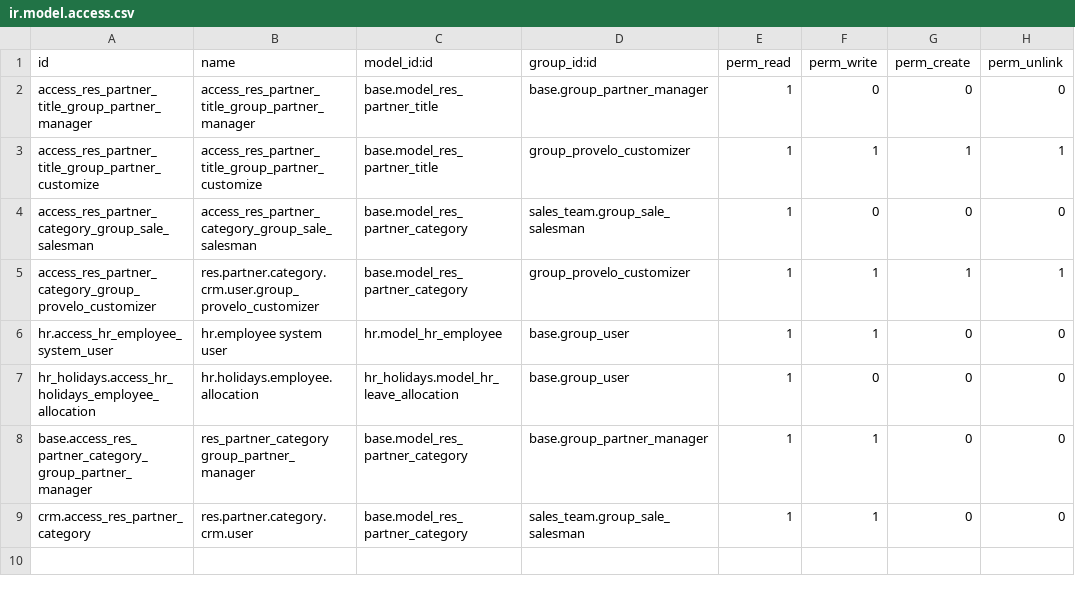
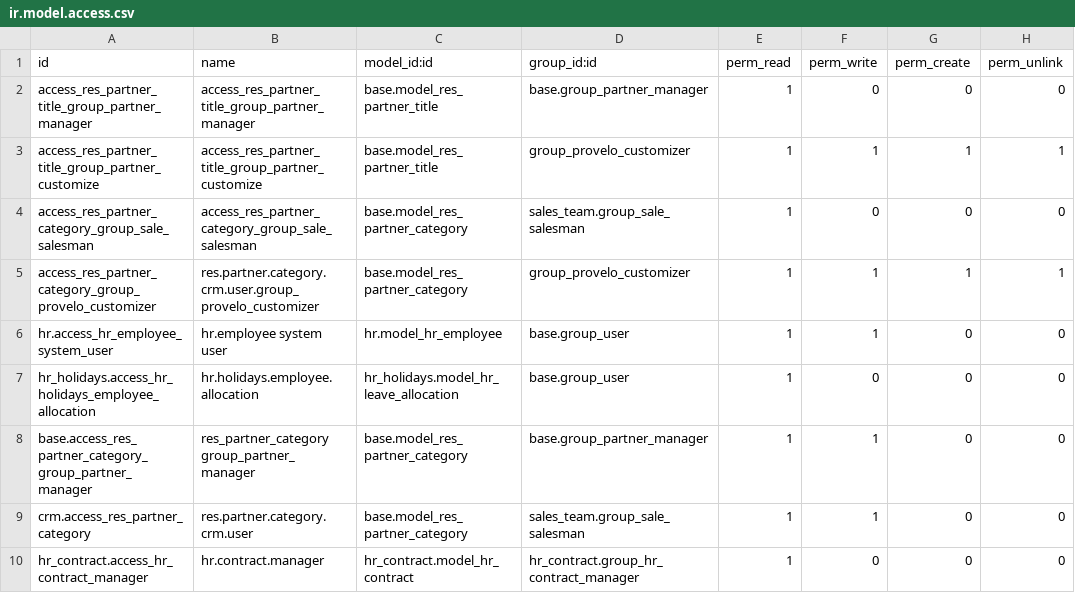
Before and after one commit to coopiteasy/cie-custom, a CSV file: provelo_custom/security/ir.model.access.csv, drawn as a sheet.

Commit message:
[IMP] provelo_custom: update access rights
update contracts access rights and menu visibility.

```diff
--- a/provelo_custom/security/ir.model.access.csv
+++ b/provelo_custom/security/ir.model.access.csv
@@ -9 +9,2 @@ base.access_res_partner_category_group_partner_manager,res_partner_category grou
 crm.access_res_partner_category,res.partner.category.crm.user,base.model_res_partner_category,sales_team.group_sale_salesman,1,1,0,0
+hr_contract.access_hr_contract_manager,hr.contract.manager,hr_contract.model_hr_contract,hr_contract.group_hr_contract_manager,1,0,0,0
```
Also changed, not shown: 3 other files.
